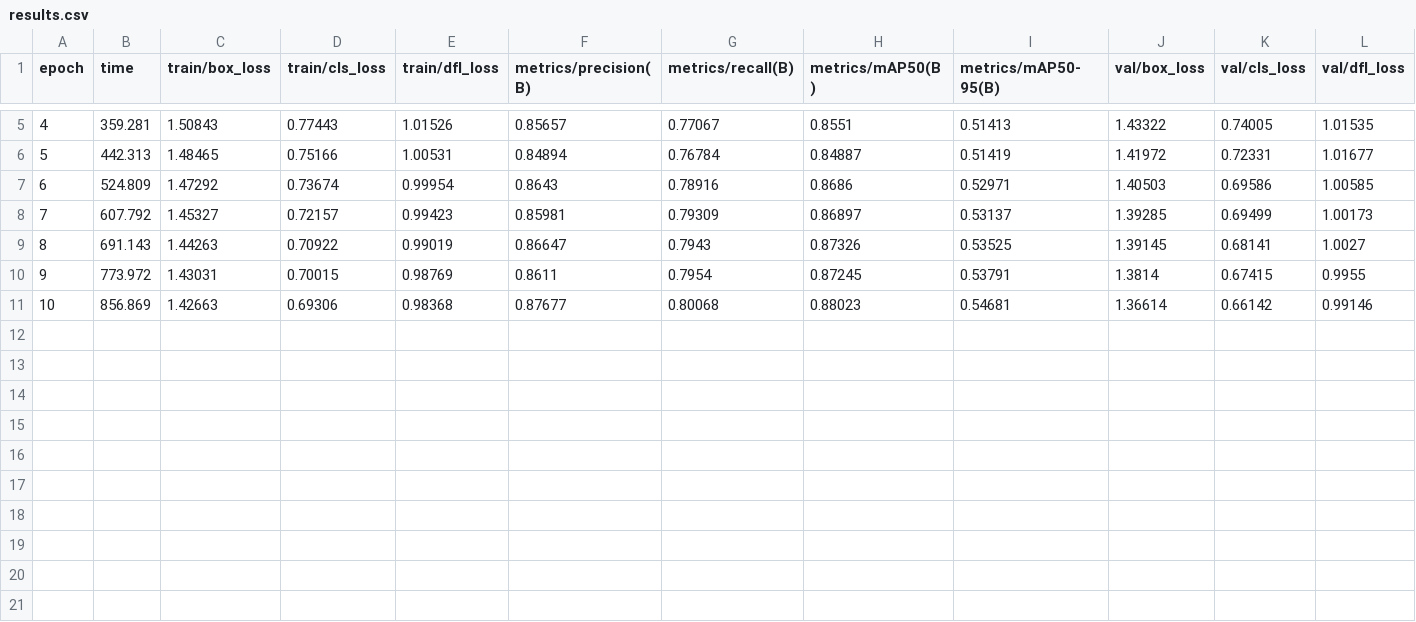
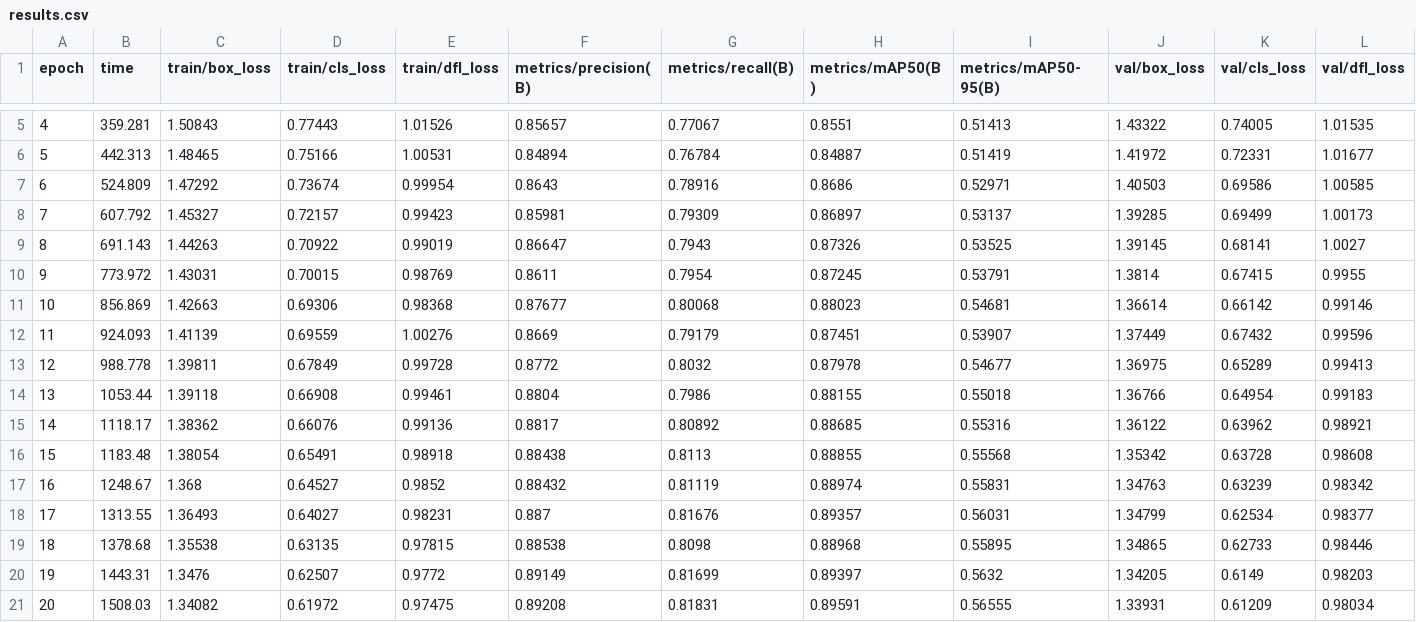
Before and after one commit to manuelo24-jpg/Ejercicios-Python, a CSV file: Mia/Practica_deteccion_objetos/runs/detect/train/results.csv, drawn as a sheet; only a part is shown, gaps mark what is left out; rows hold the shown columns only; the diff names each change by its address in the sheet, - before the commit and + after, or states it on an @@ line.

```diff
--- a/Mia/Practica_deteccion_objetos/runs/detect/train/results.csv
+++ b/Mia/Practica_deteccion_objetos/runs/detect/train/results.csv
+row 12: 11 | 924.093 | 1.41139 | 0.69559 | 1.00276 | 0.8669 | 0.79179 | 0.87451 | 0.53907 | 1.37449 | 0.67432 | 0.99596
+row 13: 12 | 988.778 | 1.39811 | 0.67849 | 0.99728 | 0.8772 | 0.8032 | 0.87978 | 0.54677 | 1.36975 | 0.65289 | 0.99413
+row 14: 13 | 1053.44 | 1.39118 | 0.66908 | 0.99461 | 0.8804 | 0.7986 | 0.88155 | 0.55018 | 1.36766 | 0.64954 | 0.99183
+row 15: 14 | 1118.17 | 1.38362 | 0.66076 | 0.99136 | 0.8817 | 0.80892 | 0.88685 | 0.55316 | 1.36122 | 0.63962 | 0.98921
+row 16: 15 | 1183.48 | 1.38054 | 0.65491 | 0.98918 | 0.88438 | 0.8113 | 0.88855 | 0.55568 | 1.35342 | 0.63728 | 0.98608
+row 17: 16 | 1248.67 | 1.368 | 0.64527 | 0.9852 | 0.88432 | 0.81119 | 0.88974 | 0.55831 | 1.34763 | 0.63239 | 0.98342
+row 18: 17 | 1313.55 | 1.36493 | 0.64027 | 0.98231 | 0.887 | 0.81676 | 0.89357 | 0.56031 | 1.34799 | 0.62534 | 0.98377
+row 19: 18 | 1378.68 | 1.35538 | 0.63135 | 0.97815 | 0.88538 | 0.8098 | 0.88968 | 0.55895 | 1.34865 | 0.62733 | 0.98446
+row 20: 19 | 1443.31 | 1.3476 | 0.62507 | 0.9772 | 0.89149 | 0.81699 | 0.89397 | 0.5632 | 1.34205 | 0.6149 | 0.98203
+row 21: 20 | 1508.03 | 1.34082 | 0.61972 | 0.97475 | 0.89208 | 0.81831 | 0.89591 | 0.56555 | 1.33931 | 0.61209 | 0.98034
```
Also changed, not shown: 23 other files.
